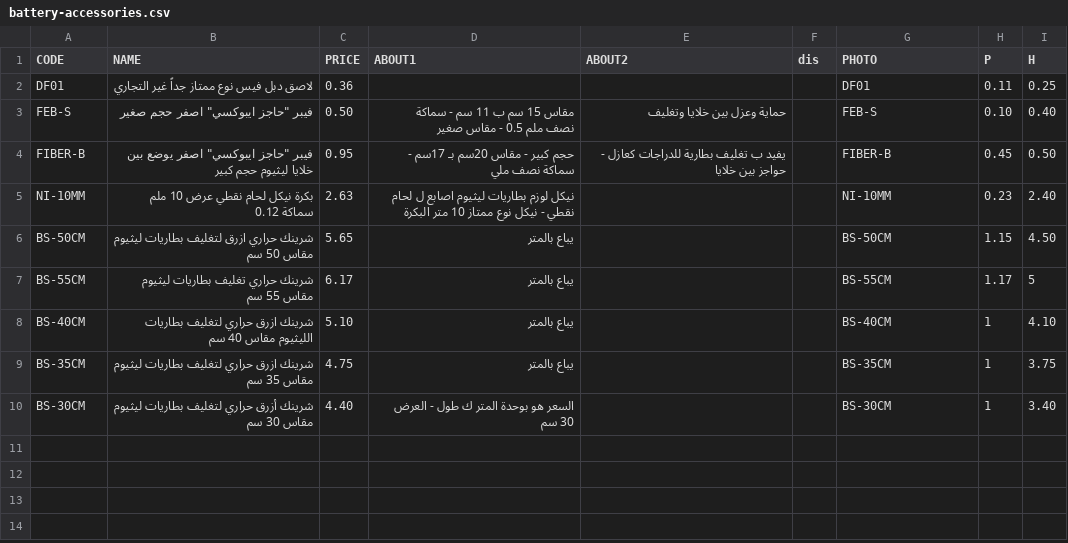
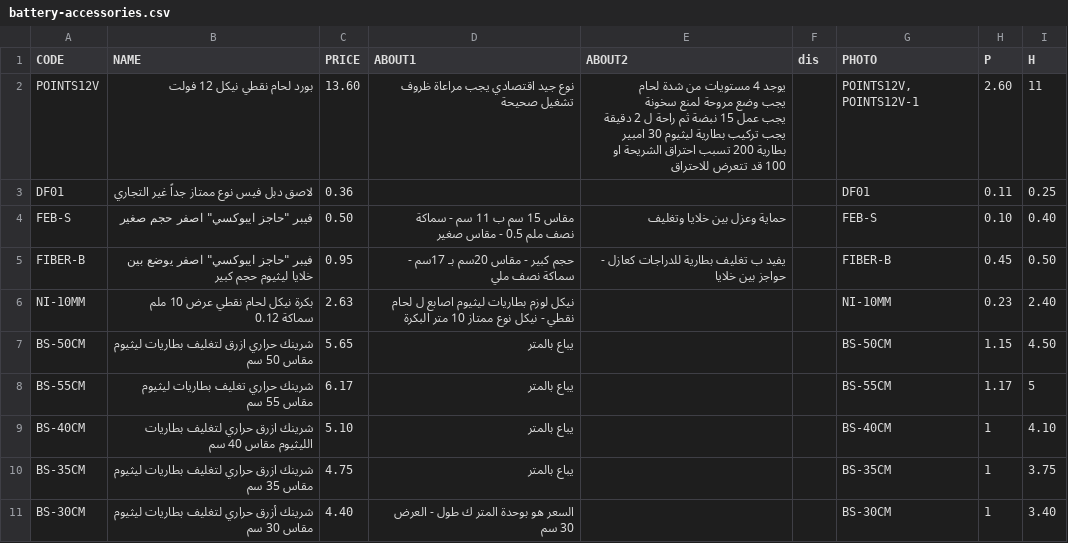
Before and after one commit to website888sy/HJY, a CSV file: data-csv/battery-accessories.csv, drawn as a sheet; ↵ is a line break in a cell; the diff names each change by its address in the sheet, - before the commit and + after, or states it on an @@ line.

Commit message:
تحديث: battery-accessories.csv

```diff
--- a/data-csv/battery-accessories.csv
+++ b/data-csv/battery-accessories.csv
+row 2: POINTS12V | بورد لحام نقطي نيكل 12 فولت | 13.60 | نوع جيد اقتصادي يجب مراعاة ظروف تشغيل صحيحة | يوجد 4 مستويات من شدة لحام ↵ يجب وضع مروحة لمنع سخونة ↵ يجب عمل 15 نبضة ثم راحة ل 2 دقيقة ↵ يجب تركيب بطارية ليثيوم 30 امبير ↵ بطارية 200 تسبب احتراق الشريحة او 100 قد تتعرض للاحتراق |  | POINTS12V, POINTS12V-1 | 2.60 | 11
```
